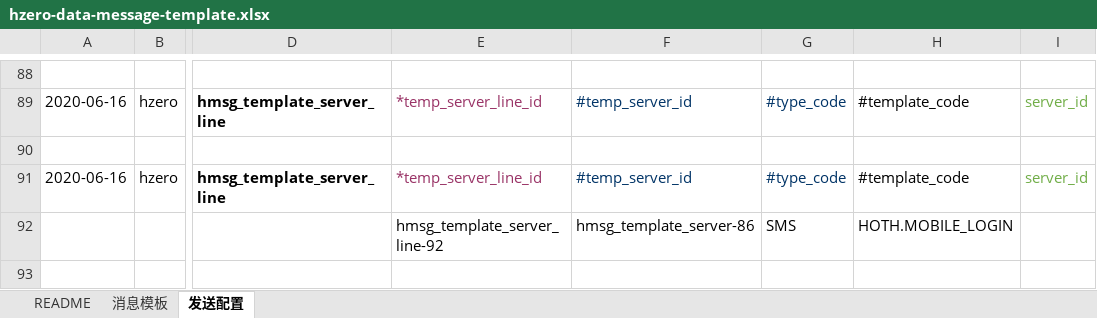
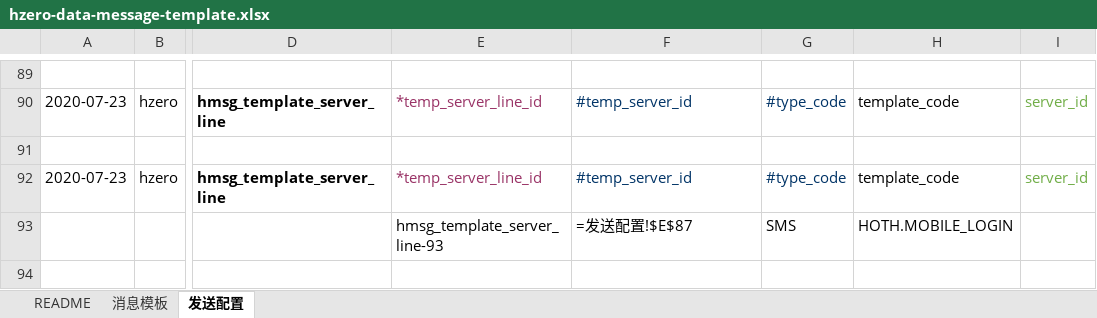
Before and after one commit to open-hand/choerodon-message, an Excel workbook: src/main/resources/script/db/init-data/hzero_message/hzero_message/hzero-data-message-template.xlsx, sheet 发送配置, drawn as a sheet; only a part is shown, gaps mark what is left out; values as stored, in another font and other column widths than the file's, no borders; formulas without a stored value are shown as written; addresses are those after the commit; the diff covers the shown part only; the diff names each change by its address in the sheet, - before the commit and + after, or states it on an @@ line.

```diff
--- a/src/main/resources/script/db/init-data/hzero_message/hzero_message/hzero-data-message-template.xlsx (sheet 发送配置)
+++ b/src/main/resources/script/db/init-data/hzero_message/hzero_message/hzero-data-message-template.xlsx (sheet 发送配置)
-A90: 2020-06-16
+A90: 2020-07-23
-H90: #template_code
+H90: template_code
-A92: 2020-06-16
+A92: 2020-07-23
-H92: #template_code
+H92: template_code
-E93: hmsg_template_server_line-92
+E93: hmsg_template_server_line-93
-F93: hmsg_template_server-86
+F93: =发送配置!$E$87
```
Also changed, not shown: other rows of this sheet, sheet 消息模板.
